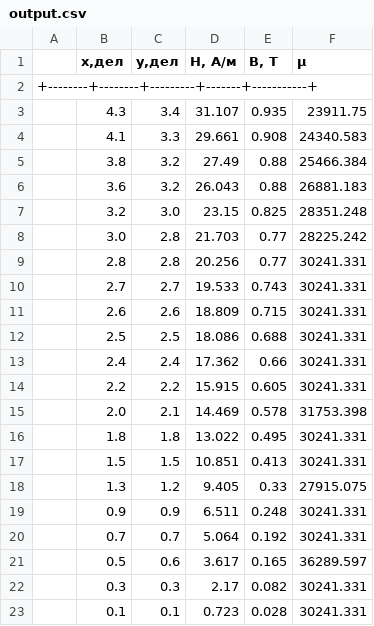
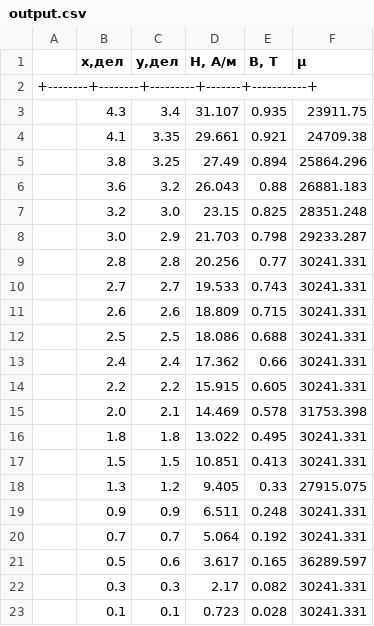
Before and after one commit to tentonhead/PhysicsLabs, a CSV file: 2Sem/6/output.csv, drawn as a sheet.

```diff
--- a/2Sem/6/output.csv
+++ b/2Sem/6/output.csv
@@ -3,7 +3,7 @@
 |  4.3   |  3.4   | 31.107  | 0.935 | 23911.75  |
-|  4.1   |  3.3   | 29.661  | 0.908 | 24340.583 |
-|  3.8   |  3.2   | 27.49   | 0.88  | 25466.384 |
+|  4.1   |  3.35  | 29.661  | 0.921 | 24709.38  |
+|  3.8   |  3.25  | 27.49   | 0.894 | 25864.296 |
 |  3.6   |  3.2   | 26.043  | 0.88  | 26881.183 |
 |  3.2   |  3.0   | 23.15   | 0.825 | 28351.248 |
-|  3.0   |  2.8   | 21.703  | 0.77  | 28225.242 |
+|  3.0   |  2.9   | 21.703  | 0.798 | 29233.287 |
 |  2.8   |  2.8   | 20.256  | 0.77  | 30241.331 |
```
Also changed, not shown: 11 other files.
